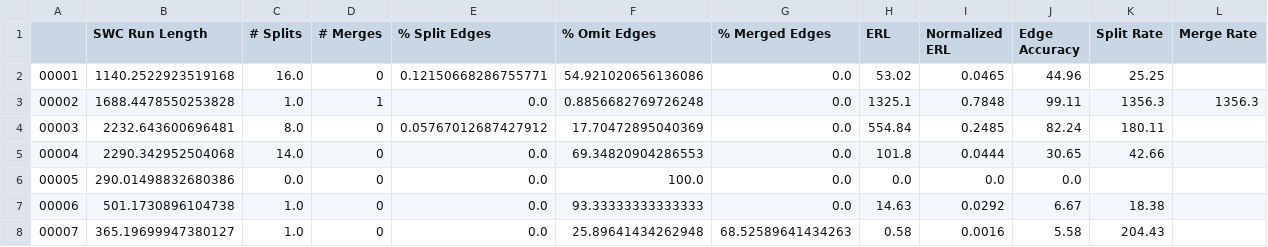
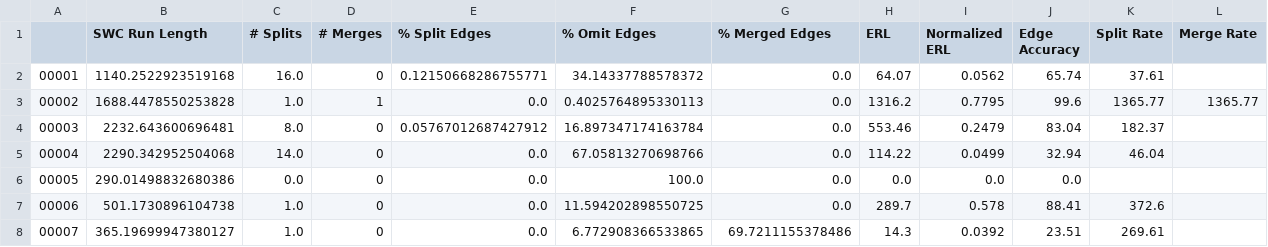
Before and after one commit to AllenNeuralDynamics/image-compression-challenge, a CSV file: baseline_segmentation_results/results_007.csv, drawn as a sheet; only a part is shown; the diff covers the shown part only.

```diff
--- a/baseline_segmentation_results/results_007.csv
+++ b/baseline_segmentation_results/results_007.csv
@@ -1,8 +1,8 @@
 ,SWC Run Length,# Splits,# Merges,% Split Edges,% Omit Edges,% Merged Edges,ERL,Normalized ERL,Edge Accuracy,Split Rate,Merge Rate
-00001,1140.2522923519168,16.0,0,0.12150668286755771,54.921020656136086,0.0,53.02,0.0465,44.96,25.25,
-00002,1688.4478550253828,1.0,1,0.0,0.8856682769726248,0.0,1325.1,0.7848,99.11,1356.3,1356.3
-00003,2232.643600696481,8.0,0,0.05767012687427912,17.70472895040369,0.0,554.84,0.2485,82.24,180.11,
-00004,2290.342952504068,14.0,0,0.0,69.34820904286553,0.0,101.8,0.0444,30.65,42.66,
+00001,1140.2522923519168,16.0,0,0.12150668286755771,34.14337788578372,0.0,64.07,0.0562,65.74,37.61,
+00002,1688.4478550253828,1.0,1,0.0,0.4025764895330113,0.0,1316.2,0.7795,99.6,1365.77,1365.77
+00003,2232.643600696481,8.0,0,0.05767012687427912,16.897347174163784,0.0,553.46,0.2479,83.04,182.37,
+00004,2290.342952504068,14.0,0,0.0,67.05813270698766,0.0,114.22,0.0499,32.94,46.04,
 00005,290.01498832680386,0.0,0,0.0,100.0,0.0,0.0,0.0,0.0,,
-00006,501.1730896104738,1.0,0,0.0,93.33333333333333,0.0,14.63,0.0292,6.67,18.38,
-00007,365.19699947380127,1.0,0,0.0,25.89641434262948,68.52589641434263,0.58,0.0016,5.58,204.43,
+00006,501.1730896104738,1.0,0,0.0,11.594202898550725,0.0,289.7,0.578,88.41,372.6,
+00007,365.19699947380127,1.0,0,0.0,6.772908366533865,69.7211155378486,14.3,0.0392,23.51,269.61,
```
Also changed, not shown: 80 edited cells elsewhere in this file, baseline_segmentation_results/results_005.csv, baseline_segmentation_results/results_006.csv, 3 other files.
